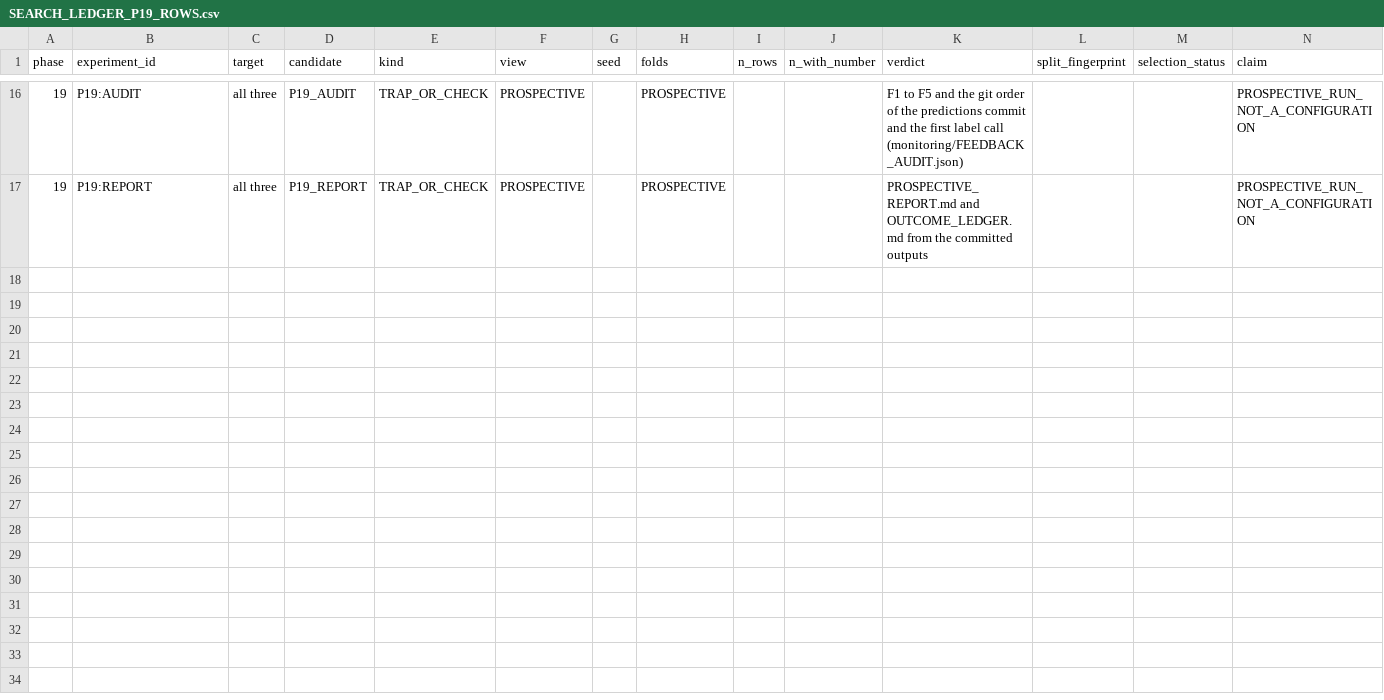
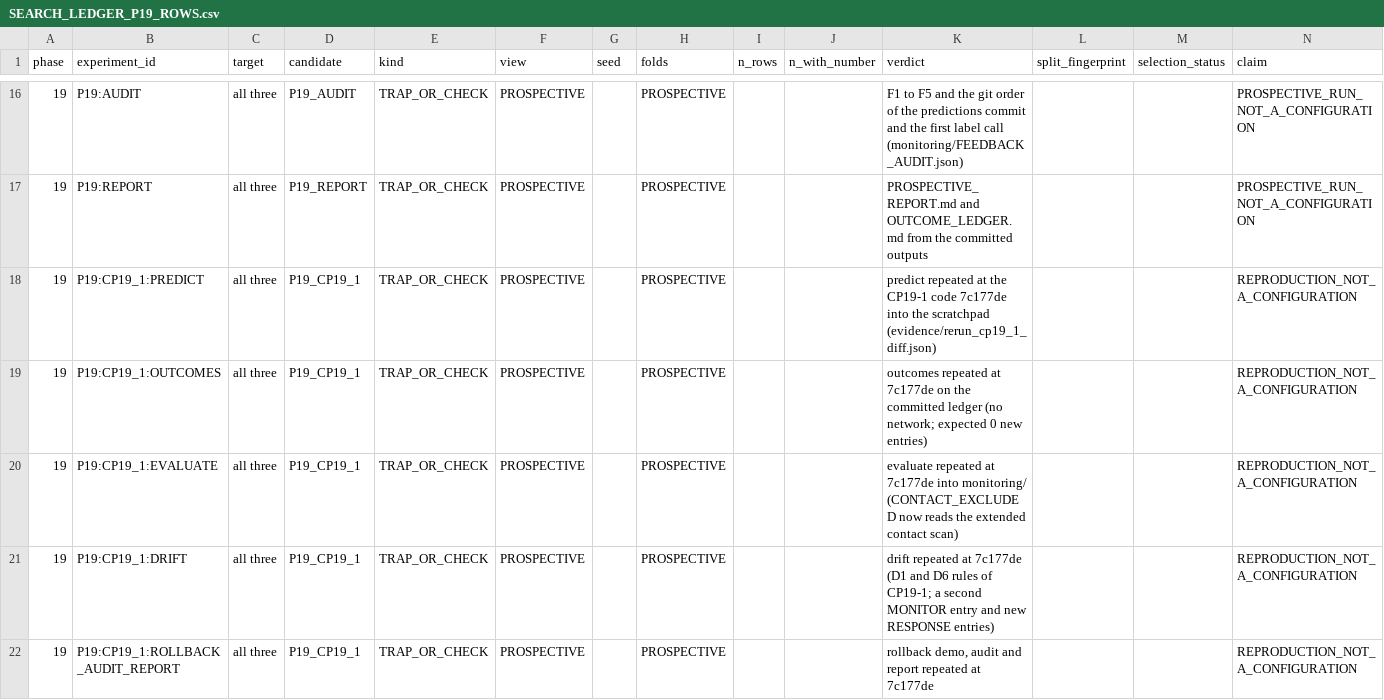
Before and after one commit to RyzinEnagy/memelab-inbox, a CSV file: audits/predictive-intelligence/phase_19/experiments/SEARCH_LEDGER_P19_ROWS.csv, drawn as a sheet; only a part is shown, gaps mark what is left out.

```diff
--- a/audits/predictive-intelligence/phase_19/experiments/SEARCH_LEDGER_P19_ROWS.csv
+++ b/audits/predictive-intelligence/phase_19/experiments/SEARCH_LEDGER_P19_ROWS.csv
@@ -17 +17,6 @@ phase,experiment_id,target,candidate,kind,view,seed,folds,n_rows,n_with_number,v
 19,P19:REPORT,all three,P19_REPORT,TRAP_OR_CHECK,PROSPECTIVE,,PROSPECTIVE,,,PROSPECTIVE_REPORT.md and OUTCOME_LEDGER.md from the committed outputs,,,PROSPECTIVE_RUN_NOT_A_CONFIGURATION
+19,P19:CP19_1:PREDICT,all three,P19_CP19_1,TRAP_OR_CHECK,PROSPECTIVE,,PROSPECTIVE,,,predict repeated at the CP19-1 code 7c177de into the scratchpad (evidence/rerun_cp19_1_diff.json),,,REPRODUCTION_NOT_A_CONFIGURATION
+19,P19:CP19_1:OUTCOMES,all three,P19_CP19_1,TRAP_OR_CHECK,PROSPECTIVE,,PROSPECTIVE,,,outcomes repeated at 7c177de on the committed ledger (no network; expected 0 new entries),,,REPRODUCTION_NOT_A_CONFIGURATION
+19,P19:CP19_1:EVALUATE,all three,P19_CP19_1,TRAP_OR_CHECK,PROSPECTIVE,,PROSPECTIVE,,,evaluate repeated at 7c177de into monitoring/ (CONTACT_EXCLUDED now reads the extended contact scan),,,REPRODUCTION_NOT_A_CONFIGURATION
+19,P19:CP19_1:DRIFT,all three,P19_CP19_1,TRAP_OR_CHECK,PROSPECTIVE,,PROSPECTIVE,,,drift repeated at 7c177de (D1 and D6 rules of CP19-1; a second MONITOR entry and new RESPONSE entries),,,REPRODUCTION_NOT_A_CONFIGURATION
+19,P19:CP19_1:ROLLBACK_AUDIT_REPORT,all three,P19_CP19_1,TRAP_OR_CHECK,PROSPECTIVE,,PROSPECTIVE,,,"rollback demo, audit and report repeated at 7c177de",,,REPRODUCTION_NOT_A_CONFIGURATION
```
Also changed, not shown: audits/predictive-intelligence/phase_19/experiments/SEARCH_LEDGER.csv, audits/predictive-intelligence/phase_19/monitoring/SENSITIVITY.csv, 17 other files.
